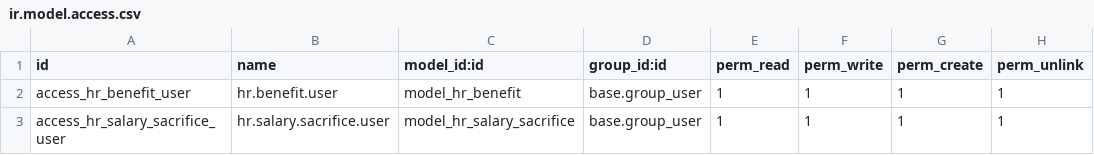
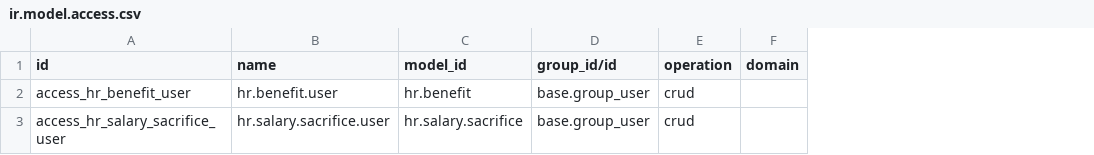
Before and after one commit to vertelab/odoo-hr, a CSV file: hr_contract_compben/security/ir.model.access.csv, drawn as a sheet; removed rows and columns are numbered as before the commit, all else as after; the diff names each change by its address in the sheet, - before the commit and + after, or states it on an @@ line.

Commit message:
fix(pfiles): regenerate the leftover ir.model.access.csv on 20.0
The manifest reads security/ir.access.csv on this edition, so
ir.model.access.csv is not loaded -- it stays behind only because the file
exists on every branch and pfiles-sync expects the same p-files everywhere.

It was still in the old column format, generated before the p-file existed.
A generated file that does not match its p-file is a file nobody owns, and
the next sync would have reported drift. Regenerated from the p-file: it
now carries the same 20.0 content as ir.access.csv.

Verified: all 90 p-files expand with `preprocess -D VERSION=20.0` to a file
identical to the generated one.

```diff
--- a/hr_contract_compben/security/ir.model.access.csv
+++ b/hr_contract_compben/security/ir.model.access.csv
-column C (model_id:id), rows 2-3: model_hr_benefit | model_hr_salary_sacrifice
+column C (model_id), rows 2-3: hr.benefit | hr.salary.sacrifice
-column E (perm_read), rows 2-3: 1 | 1
-column F (perm_write), rows 2-3: 1 | 1
-column G (perm_create), rows 2-3: 1 | 1
-column H (perm_unlink), rows 2-3: 1 | 1
+column E (operation), rows 2-3: crud | crud
+column F (domain), empty
-D1: group_id:id
+D1: group_id/id
```
Also changed, not shown: hr_evaluation/security/ir.model.access.csv, hr_key_behaviour/security/ir.model.access.csv, 6 other files.
